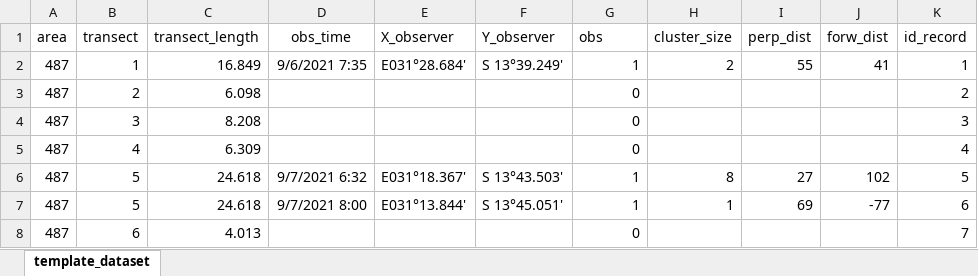
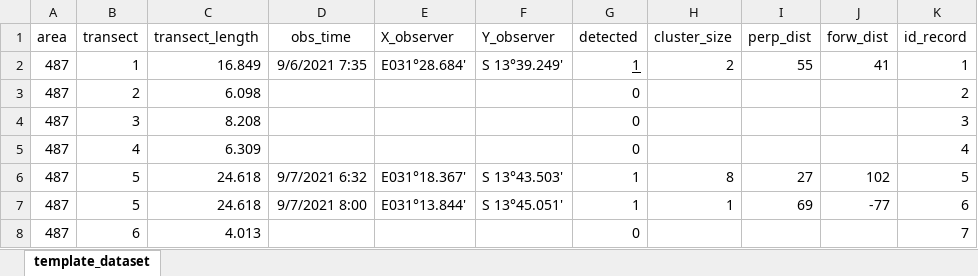
Before and after one commit to Vale-LaMo/2D_DistanceSampling, an Excel workbook: data/impala_vlm.xlsx, sheet template_dataset, drawn as a sheet; only a part is shown; values as stored, in another font and other column widths than the file's, no borders; the diff names each change by its address in the sheet, - before the commit and + after, or states it on an @@ line.

```diff
--- a/data/impala_vlm.xlsx (sheet template_dataset)
+++ b/data/impala_vlm.xlsx (sheet template_dataset)
-G1: obs
+G1: detected
-G2 underline: off
+G2 underline: on
```
Also changed, not shown: 6 other files.
